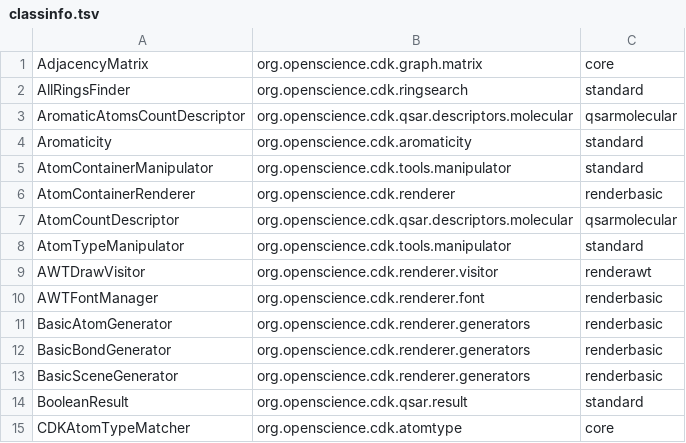
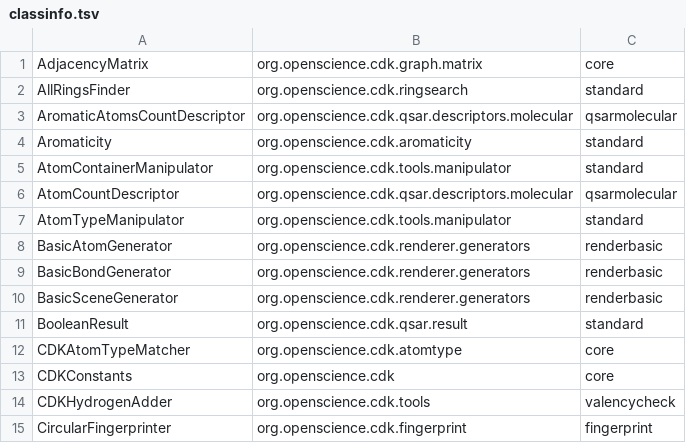
Before and after one commit to egonw/cdkbook, a TSV file: classinfo.tsv, drawn as a sheet; only a part is shown; the shorter side is filled out with more unchanged rows.

```diff
--- a/classinfo.tsv
+++ b/classinfo.tsv
@@ -5,7 +5,4 @@ Aromaticity	org.openscience.cdk.aromaticity	standard
 AtomContainerManipulator	org.openscience.cdk.tools.manipulator	standard
-AtomContainerRenderer	org.openscience.cdk.renderer	renderbasic
 AtomCountDescriptor	org.openscience.cdk.qsar.descriptors.molecular	qsarmolecular
 AtomTypeManipulator	org.openscience.cdk.tools.manipulator	standard
-AWTDrawVisitor	org.openscience.cdk.renderer.visitor	renderawt
-AWTFontManager	org.openscience.cdk.renderer.font	renderbasic
 BasicAtomGenerator	org.openscience.cdk.renderer.generators	renderbasic
```
Also changed, not shown: 2 other files.
